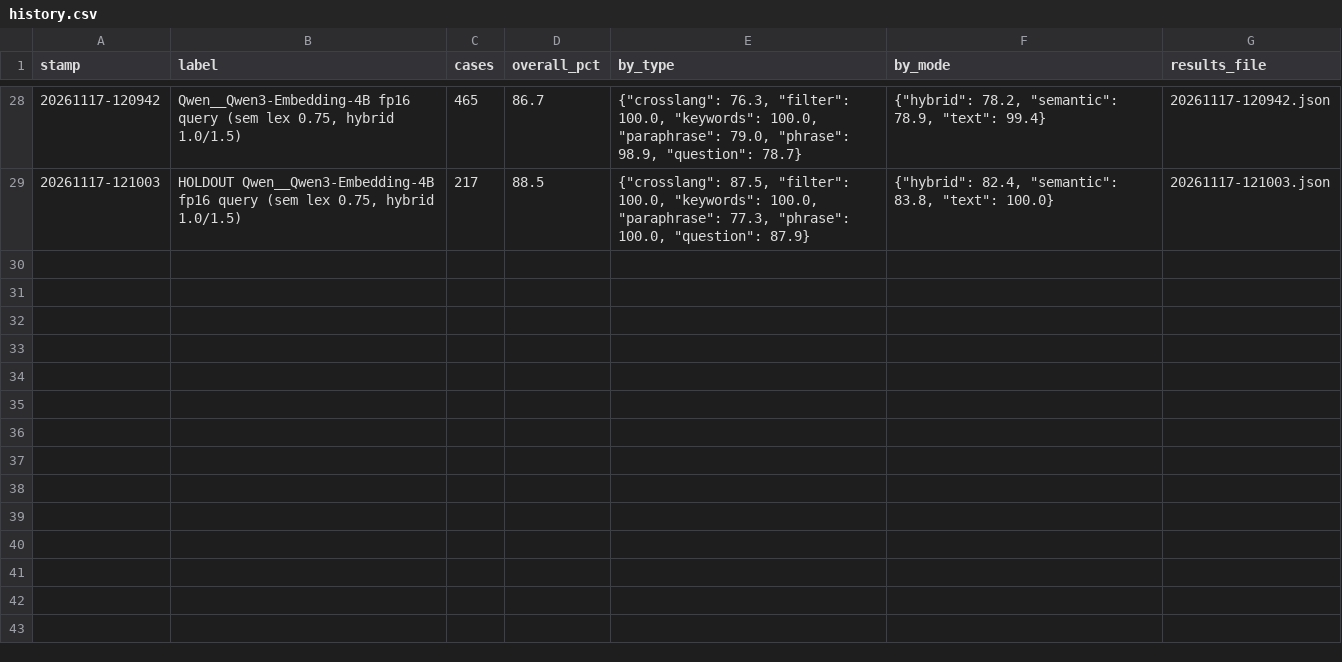
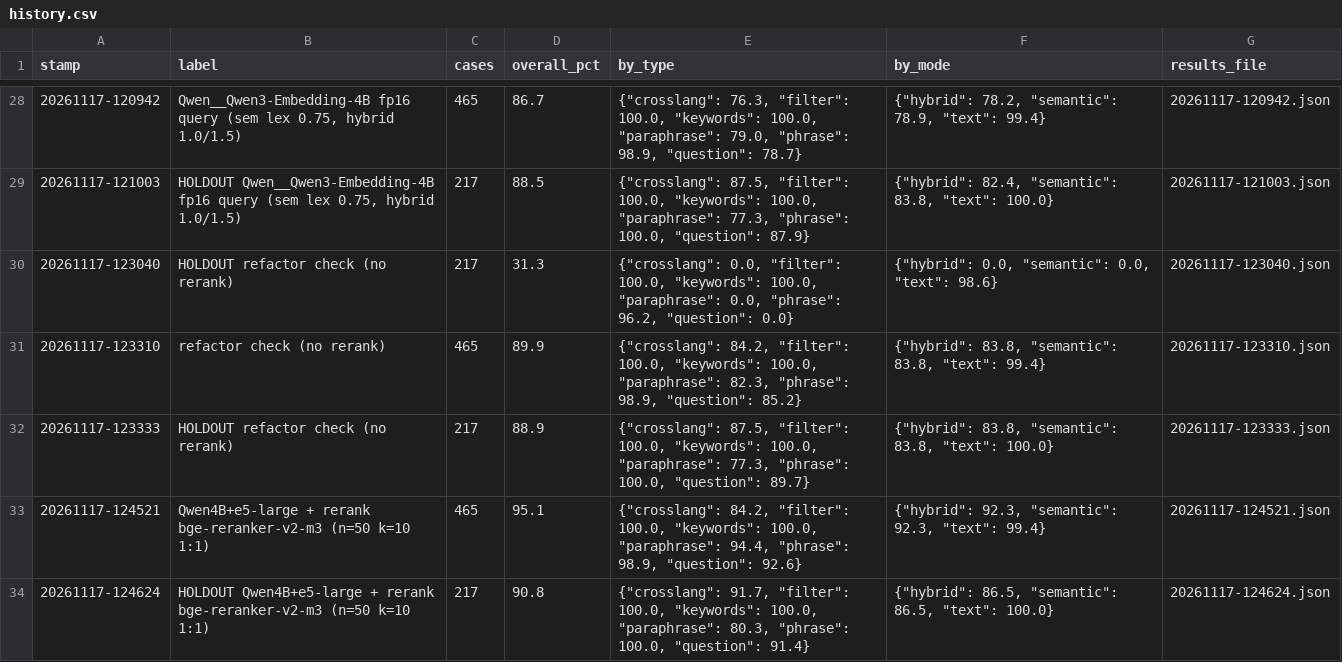
Before and after one commit to Mocoloco461/ChabadLab, a CSV file: search-site/eval/history.csv, drawn as a sheet; only a part is shown, gaps mark what is left out.

```diff
--- a/search-site/eval/history.csv
+++ b/search-site/eval/history.csv
@@ -29 +29,6 @@ stamp,label,cases,overall_pct,by_type,by_mode,results_file
 20261117-121003,"HOLDOUT Qwen__Qwen3-Embedding-4B fp16 query (sem lex 0.75, hybrid 1.0/1.5)",217,88.5,"{""crosslang"": 87.5, ""filter"": 100.0, ""keywords"": 100.0, ""paraphrase"": 77.3, ""phrase"": 100.0, ""question"": 87.9}","{""hybrid"": 82.4, ""semantic"": 83.8, ""text"": 100.0}",20261117-121003.json
+20261117-123040,HOLDOUT refactor check (no rerank),217,31.3,"{""crosslang"": 0.0, ""filter"": 100.0, ""keywords"": 100.0, ""paraphrase"": 0.0, ""phrase"": 96.2, ""question"": 0.0}","{""hybrid"": 0.0, ""semantic"": 0.0, ""text"": 98.6}",20261117-123040.json
+20261117-123310,refactor check (no rerank),465,89.9,"{""crosslang"": 84.2, ""filter"": 100.0, ""keywords"": 100.0, ""paraphrase"": 82.3, ""phrase"": 98.9, ""question"": 85.2}","{""hybrid"": 83.8, ""semantic"": 83.8, ""text"": 99.4}",20261117-123310.json
+20261117-123333,HOLDOUT refactor check (no rerank),217,88.9,"{""crosslang"": 87.5, ""filter"": 100.0, ""keywords"": 100.0, ""paraphrase"": 77.3, ""phrase"": 100.0, ""question"": 89.7}","{""hybrid"": 83.8, ""semantic"": 83.8, ""text"": 100.0}",20261117-123333.json
+20261117-124521,Qwen4B+e5-large + rerank bge-reranker-v2-m3 (n=50 k=10 1:1),465,95.1,"{""crosslang"": 84.2, ""filter"": 100.0, ""keywords"": 100.0, ""paraphrase"": 94.4, ""phrase"": 98.9, ""question"": 92.6}","{""hybrid"": 92.3, ""semantic"": 92.3, ""text"": 99.4}",20261117-124521.json
+20261117-124624,HOLDOUT Qwen4B+e5-large + rerank bge-reranker-v2-m3 (n=50 k=10 1:1),217,90.8,"{""crosslang"": 91.7, ""filter"": 100.0, ""keywords"": 100.0, ""paraphrase"": 80.3, ""phrase"": 100.0, ""question"": 91.4}","{""hybrid"": 86.5, ""semantic"": 86.5, ""text"": 100.0}",20261117-124624.json
```
Also changed, not shown: 7 other files.
